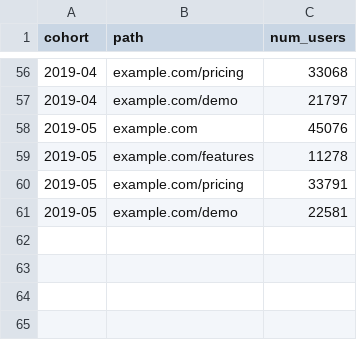
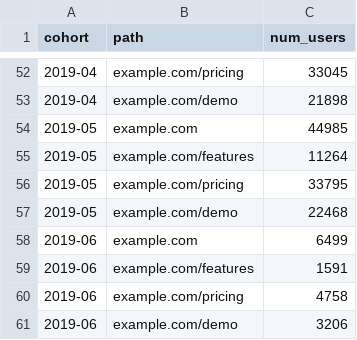
Before and after one commit to shane-kercheval/shiny-ab-testing, a CSV file: unit_tests/data/helpers/website_traffic__to_xxx_num_users/cohort_first_time_path_num_users.csv, drawn as a sheet; only a part is shown, gaps mark what is left out; the diff covers the shown part only.

```diff
--- a/unit_tests/data/helpers/website_traffic__to_xxx_num_users/cohort_first_time_path_num_users.csv
+++ b/unit_tests/data/helpers/website_traffic__to_xxx_num_users/cohort_first_time_path_num_users.csv
@@ -56,6 +52,10 @@
-"2019-04","example.com/pricing",33068
-"2019-04","example.com/demo",21797
-"2019-05","example.com",45076
-"2019-05","example.com/features",11278
-"2019-05","example.com/pricing",33791
-"2019-05","example.com/demo",22581
+"2019-04","example.com/pricing",33045
+"2019-04","example.com/demo",21898
+"2019-05","example.com",44985
+"2019-05","example.com/features",11264
+"2019-05","example.com/pricing",33795
+"2019-05","example.com/demo",22468
+"2019-06","example.com",6499
+"2019-06","example.com/features",1591
+"2019-06","example.com/pricing",4758
+"2019-06","example.com/demo",3206
```
Also changed, not shown: 4 removed rows and 49 edited cells elsewhere in this file, unit_tests/data/helpers/experiments_summary.csv, unit_tests/data/helpers/website_traffic__to_xxx_num_users/cohort_first_time_num_users.csv, 4 other files.
